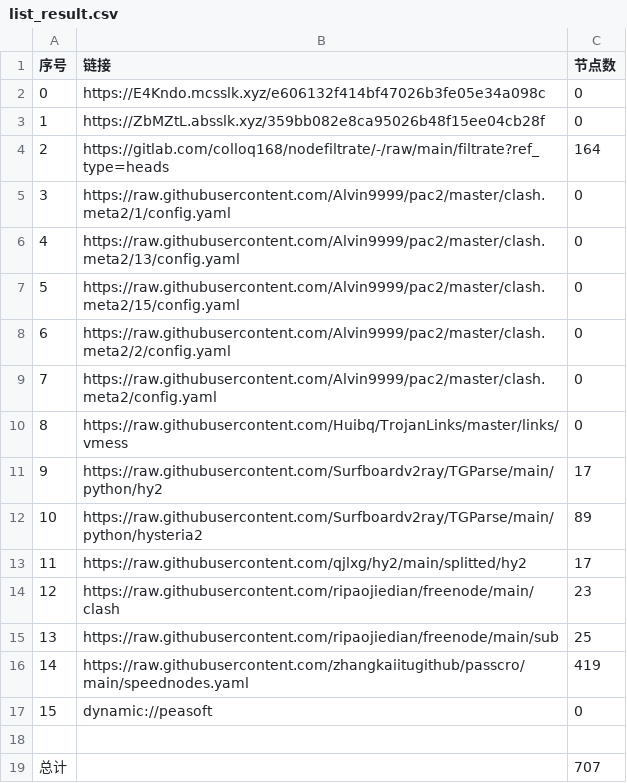
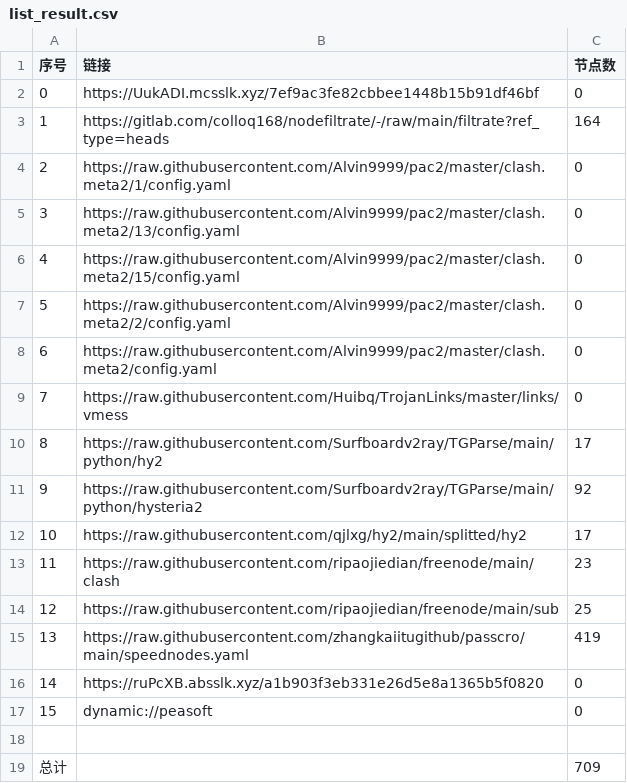
Before and after one commit to ggmsub/AutoMergePublicNodes, a CSV file: list_result.csv, drawn as a sheet; removed rows and columns are numbered as before the commit, all else as after; the diff names each change by its address in the sheet, - before the commit and + after, or states it on an @@ line.

```diff
--- a/list_result.csv
+++ b/list_result.csv
-B2 (链接): https://E4Kndo.mcsslk.xyz/e606132f414bf47026b3fe05e34a098c
+B2 (链接): https://UukADI.mcsslk.xyz/7ef9ac3fe82cbbee1448b15b91df46bf
-row 3: 1 | https://ZbMZtL.absslk.xyz/359bb082e8ca95026b48f15ee04cb28f | 0
@@ column A (序号) renumbered between rows 3 and 15 @@
-C11 (节点数): 89
+C11 (节点数): 92
+row 16: 14 | https://ruPcXB.absslk.xyz/a1b903f3eb331e26d5e8a1365b5f0820 | 0
-C19 (节点数): 707
+C19 (节点数): 709
```
Also changed, not shown: 28 other files.
